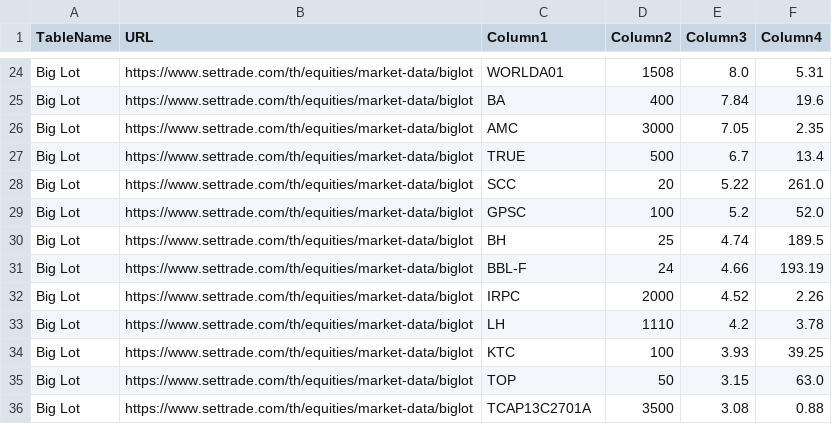
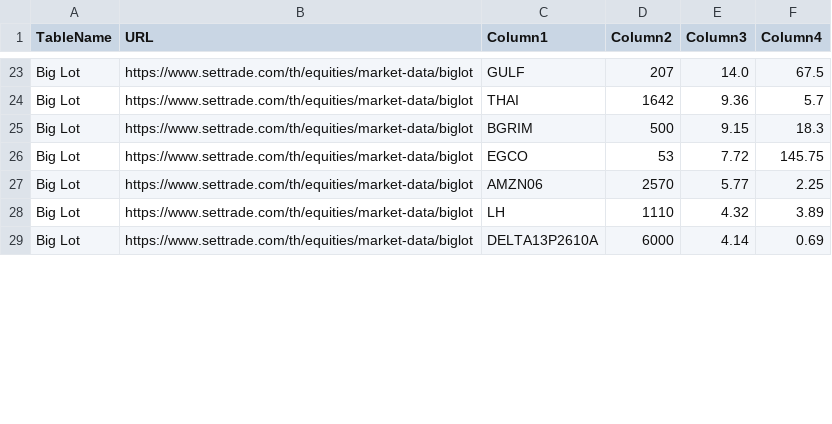
Before and after one commit to ake9522/biglot, a CSV file: data_biglot/biglot_market_data.csv, drawn as a sheet; only a part is shown, gaps mark what is left out; removed rows and columns are numbered as before the commit, all else as after; the diff covers the shown part only; the diff names each change by its address in the sheet, - before the commit and + after, or states it on an @@ line.

```diff
--- a/data_biglot/biglot_market_data.csv
+++ b/data_biglot/biglot_market_data.csv
-C23 (Column1): WORLDA01
+C23 (Column1): GULF
-D23 (Column2): 1508
+D23 (Column2): 207
-E23 (Column3): 8.0
+E23 (Column3): 14.0
-F23 (Column4): 5.31
+F23 (Column4): 67.5
-C24 (Column1): BA
+C24 (Column1): THAI
-D24 (Column2): 400
+D24 (Column2): 1642
-E24 (Column3): 7.84
+E24 (Column3): 9.36
-F24 (Column4): 19.6
+F24 (Column4): 5.7
-row 26: Big Lot | https://www.settrade.com/th/equities/market-data/biglot | AMC | 3000 | 7.05 | 2.35
-C25 (Column1): TRUE
+C25 (Column1): BGRIM
-E25 (Column3): 6.7
+E25 (Column3): 9.15
-F25 (Column4): 13.4
+F25 (Column4): 18.3
-row 28: Big Lot | https://www.settrade.com/th/equities/market-data/biglot | SCC | 20 | 5.22 | 261.0
-C26 (Column1): GPSC
+C26 (Column1): EGCO
-D26 (Column2): 100
+D26 (Column2): 53
-E26 (Column3): 5.2
+E26 (Column3): 7.72
-F26 (Column4): 52.0
+F26 (Column4): 145.75
-C27 (Column1): BH
+C27 (Column1): AMZN06
-D27 (Column2): 25
+D27 (Column2): 2570
-E27 (Column3): 4.74
+E27 (Column3): 5.77
-F27 (Column4): 189.5
+F27 (Column4): 2.25
-row 31: Big Lot | https://www.settrade.com/th/equities/market-data/biglot | BBL-F | 24 | 4.66 | 193.19
-row 32: Big Lot | https://www.settrade.com/th/equities/market-data/biglot | IRPC | 2000 | 4.52 | 2.26
-E28 (Column3): 4.2
+E28 (Column3): 4.32
-F28 (Column4): 3.78
+F28 (Column4): 3.89
-row 34: Big Lot | https://www.settrade.com/th/equities/market-data/biglot | KTC | 100 | 3.93 | 39.25
-row 35: Big Lot | https://www.settrade.com/th/equities/market-data/biglot | TOP | 50 | 3.15 | 63.0
-C29 (Column1): TCAP13C2701A
+C29 (Column1): DELTA13P2610A
-D29 (Column2): 3500
+D29 (Column2): 6000
-E29 (Column3): 3.08
+E29 (Column3): 4.14
-F29 (Column4): 0.88
+F29 (Column4): 0.69
```
Also changed, not shown: 1 removed row and 40 edited cells elsewhere in this file.
